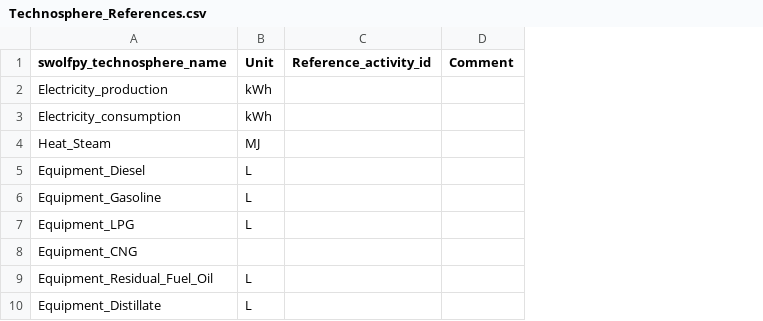
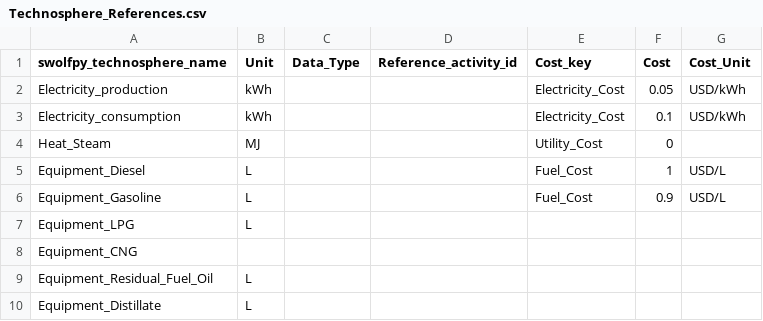
Before and after one commit to SwolfPy-Project/swolfpy, a CSV file: swolfpy/Data/Technosphere_References.csv, drawn as a sheet; only a part is shown; removed rows and columns are numbered as before the commit, all else as after; the diff names each change by its address in the sheet, - before the commit and + after, or states it on an @@ line.

Commit message:
Technosphere cost new biosphere flows to electricity, diesel, transportation and material cost

```diff
--- a/swolfpy/Data/Technosphere_References.csv
+++ b/swolfpy/Data/Technosphere_References.csv
+column C (Data_Type), empty
-column D (Comment), empty
+column E (Cost_key), rows 2-6: Electricity_Cost | Electricity_Cost | Utility_Cost | Fuel_Cost | Fuel_Cost
+column F (Cost), rows 2-6: 0.05 | 0.1 | 0 | 1 | 0.9
+column G (Cost_Unit), rows 2-6: USD/kWh | USD/kWh |  | USD/L | USD/L
```
Also changed, not shown: 2 other files.
